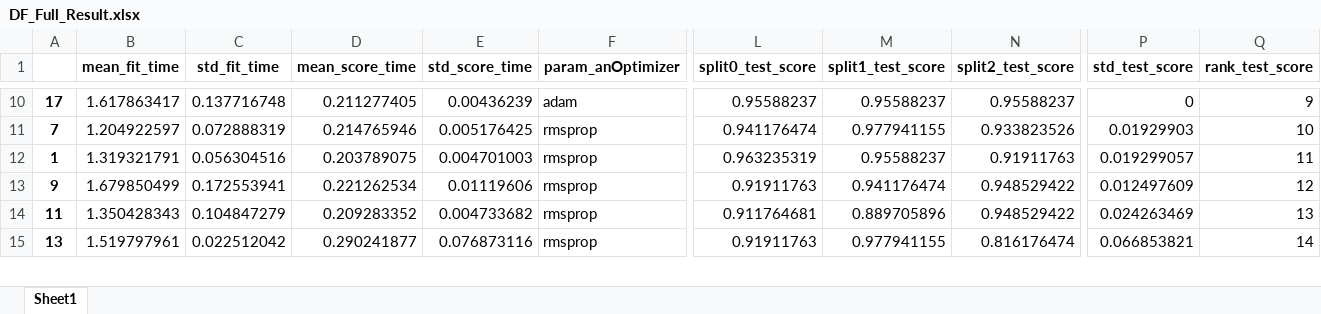
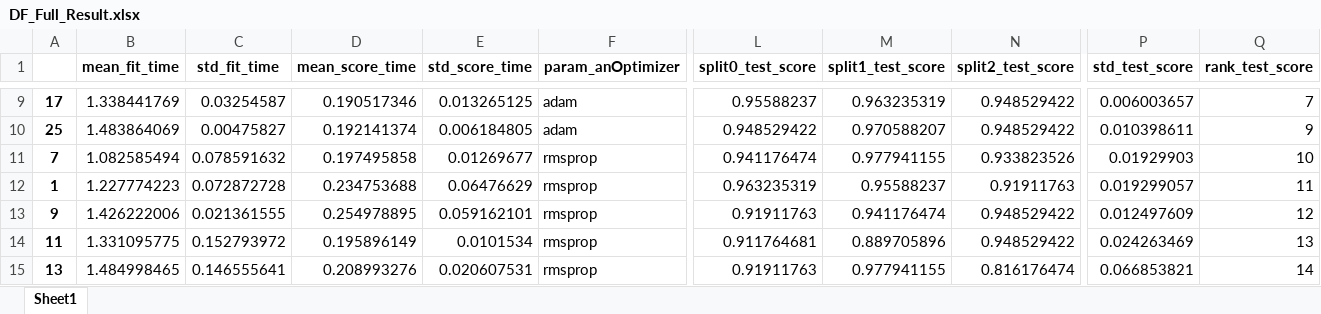
Before and after one commit to asheek87/DeepLearning, an Excel workbook: output_Q1/DF_Full_Result.xlsx, sheet Sheet1, drawn as a sheet; only a part is shown, gaps mark what is left out; values as stored, in another font and other column widths than the file's, no borders; addresses are those after the commit; rows hold the shown columns only; the diff covers the shown part only; the diff names each change by its address in the sheet, - before the commit and + after, or states it on an @@ line.

```diff
--- a/output_Q1/DF_Full_Result.xlsx (sheet Sheet1)
+++ b/output_Q1/DF_Full_Result.xlsx (sheet Sheet1)
-B9 (mean_fit_time): 1.617863417
+B9 (mean_fit_time): 1.338441769
-C9 (std_fit_time): 0.137716748
+C9 (std_fit_time): 0.03254587
-D9 (mean_score_time): 0.211277405
+D9 (mean_score_time): 0.190517346
-E9 (std_score_time): 0.00436239
+E9 (std_score_time): 0.013265125
-M9 (split1_test_score): 0.95588237
+M9 (split1_test_score): 0.963235319
-N9 (split2_test_score): 0.95588237
+N9 (split2_test_score): 0.948529422
-P9 (std_test_score): 0
+P9 (std_test_score): 0.006003657
-Q9 (rank_test_score): 9
+Q9 (rank_test_score): 7
+row 10: 25 | 1.483864069 | 0.00475827 | 0.192141374 | 0.006184805 | adam | 0.948529422 | 0.970588207 | 0.948529422 | 0.010398611 | 9
-B11 (mean_fit_time): 1.204922597
+B11 (mean_fit_time): 1.082585494
-C11 (std_fit_time): 0.072888319
+C11 (std_fit_time): 0.078591632
-D11 (mean_score_time): 0.214765946
+D11 (mean_score_time): 0.197495858
-E11 (std_score_time): 0.005176425
+E11 (std_score_time): 0.01269677
-B12 (mean_fit_time): 1.319321791
+B12 (mean_fit_time): 1.227774223
-C12 (std_fit_time): 0.056304516
+C12 (std_fit_time): 0.072872728
-D12 (mean_score_time): 0.203789075
+D12 (mean_score_time): 0.234753688
-E12 (std_score_time): 0.004701003
+E12 (std_score_time): 0.06476629
-B13 (mean_fit_time): 1.679850499
+B13 (mean_fit_time): 1.426222006
-C13 (std_fit_time): 0.172553941
+C13 (std_fit_time): 0.021361555
-D13 (mean_score_time): 0.221262534
+D13 (mean_score_time): 0.254978895
-E13 (std_score_time): 0.01119606
+E13 (std_score_time): 0.059162101
-B14 (mean_fit_time): 1.350428343
+B14 (mean_fit_time): 1.331095775
-C14 (std_fit_time): 0.104847279
+C14 (std_fit_time): 0.152793972
-D14 (mean_score_time): 0.209283352
+D14 (mean_score_time): 0.195896149
-E14 (std_score_time): 0.004733682
+E14 (std_score_time): 0.0101534
-B15 (mean_fit_time): 1.519797961
+B15 (mean_fit_time): 1.484998465
-C15 (std_fit_time): 0.022512042
+C15 (std_fit_time): 0.146555641
-D15 (mean_score_time): 0.290241877
+D15 (mean_score_time): 0.208993276
-E15 (std_score_time): 0.076873116
+E15 (std_score_time): 0.020607531
```
Also changed, not shown: 2 added rows, 3 removed rows and 100 edited cells elsewhere in this sheet, output_Q1/DF_Final.xlsx, output_Q1/DF_NoOutlier.xlsx, 7 other files.
